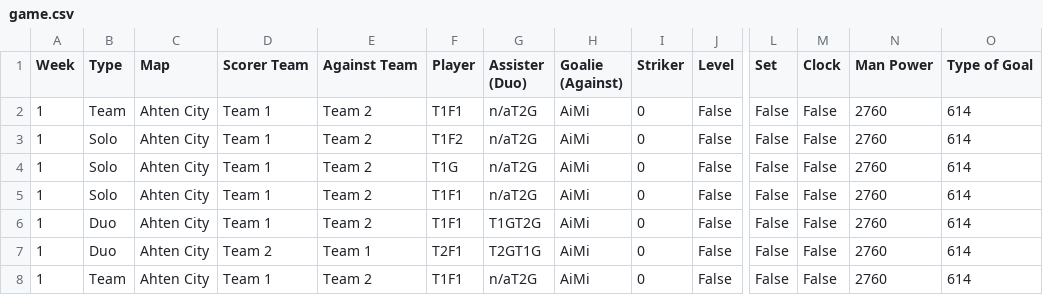
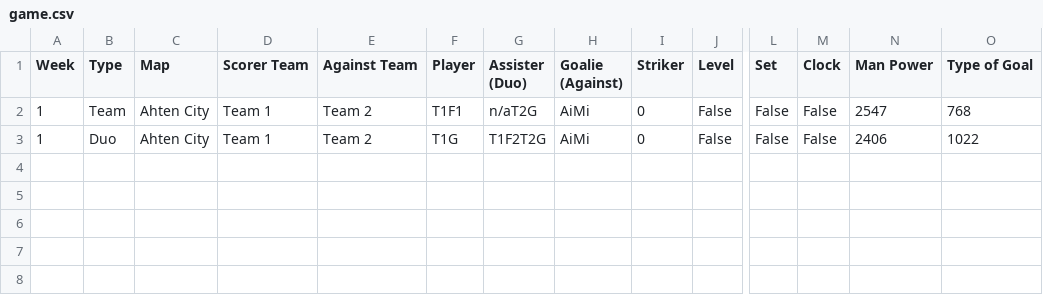
Before and after one commit to Jett-Secret/Shot-Register-Tool, a CSV file: out/game.csv, drawn as a sheet; only a part is shown, gaps mark what is left out; removed rows and columns are numbered as before the commit, all else as after; rows hold the shown columns only; the diff names each change by its address in the sheet, - before the commit and + after, or states it on an @@ line.

```diff
--- a/out/game.csv
+++ b/out/game.csv
-N2 (Man Power): 2760
+N2 (Man Power): 2547
-O2 (Type of Goal): 614
+O2 (Type of Goal): 768
-row 3: 1 | Solo | Ahten City | Team 1 | Team 2 | T1F2 | n/aT2G | AiMi | 0 | False | False | False | 2760 | 614
-row 4: 1 | Solo | Ahten City | Team 1 | Team 2 | T1G | n/aT2G | AiMi | 0 | False | False | False | 2760 | 614
-row 5: 1 | Solo | Ahten City | Team 1 | Team 2 | T1F1 | n/aT2G | AiMi | 0 | False | False | False | 2760 | 614
-F3 (Player): T1F1
+F3 (Player): T1G
-G3 (Assister (Duo)): T1GT2G
+G3 (Assister (Duo)): T1F2T2G
-N3 (Man Power): 2760
+N3 (Man Power): 2406
-O3 (Type of Goal): 614
+O3 (Type of Goal): 1022
-row 7: 1 | Duo | Ahten City | Team 2 | Team 1 | T2F1 | T2GT1G | AiMi | 0 | False | False | False | 2760 | 614
-row 8: 1 | Team | Ahten City | Team 1 | Team 2 | T1F1 | n/aT2G | AiMi | 0 | False | False | False | 2760 | 614
```
Also changed, not shown: 2 other files.
